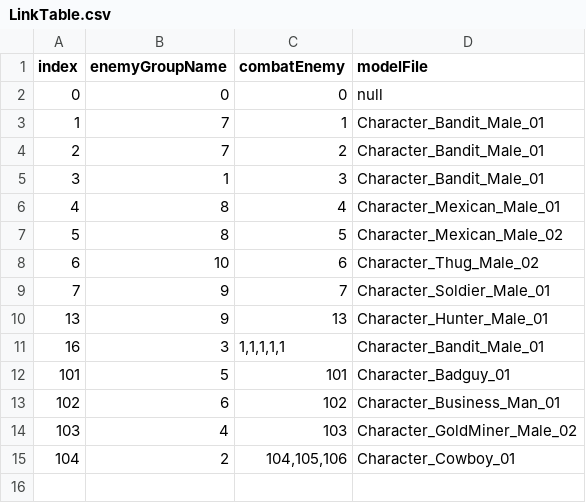
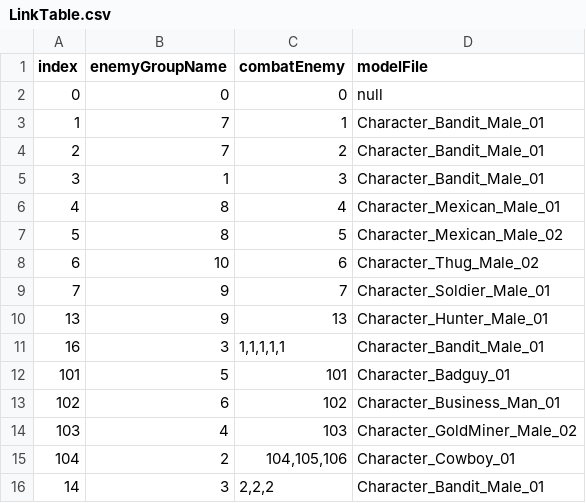
Before and after one commit to OruteZ/Project-H9, a CSV file: Assets/Resources/Files/LinkTable.csv, drawn as a sheet; the diff names each change by its address in the sheet, - before the commit and + after, or states it on an @@ line.

```diff
--- a/Assets/Resources/Files/LinkTable.csv
+++ b/Assets/Resources/Files/LinkTable.csv
+row 16: 14 | 3 | 2,2,2 | Character_Bandit_Male_01
```
Also changed, not shown: Assets/Resources/Files/ConversationTable.csv, Assets/Resources/Files/EnemyTable.csv, 5 other files.
